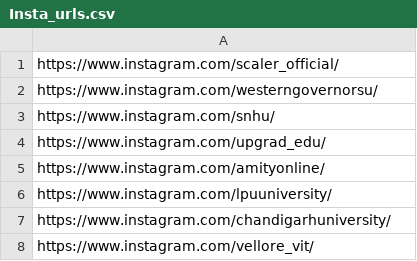
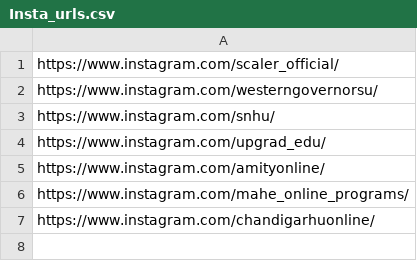
Before and after one commit to MrEigenstate/linkedin-urls, a CSV file: Insta_urls.csv, drawn as a sheet.

Commit message:
Update Instagram URLs in Insta_urls.csv
Added new Instagram URLs for MAHE and Chandigarh University Online.

```diff
--- a/Insta_urls.csv
+++ b/Insta_urls.csv
@@ -5,4 +5,3 @@ https://www.instagram.com/upgrad_edu/
 https://www.instagram.com/amityonline/
-https://www.instagram.com/lpuuniversity/
-https://www.instagram.com/chandigarhuniversity/
-https://www.instagram.com/vellore_vit/
+https://www.instagram.com/mahe_online_programs/
+https://www.instagram.com/chandigarhuonline/
```
